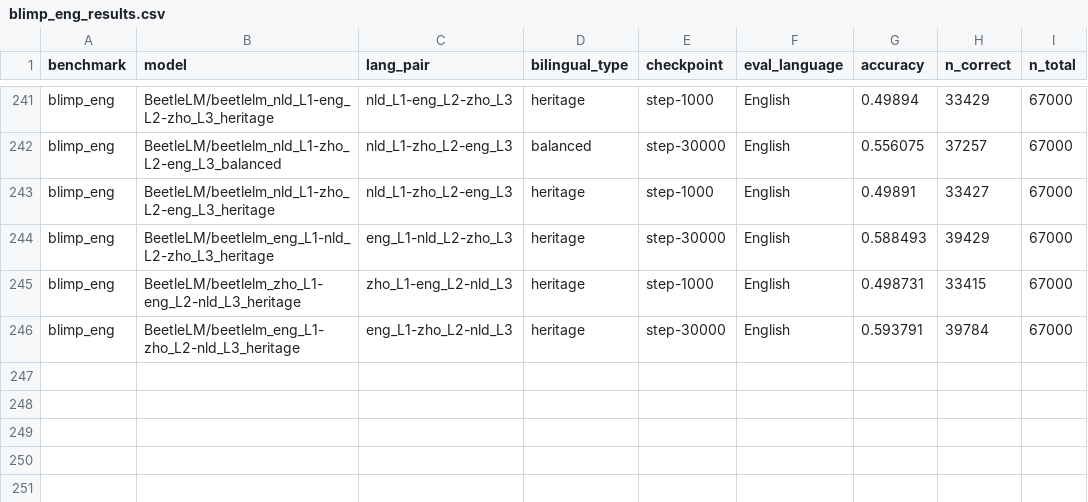
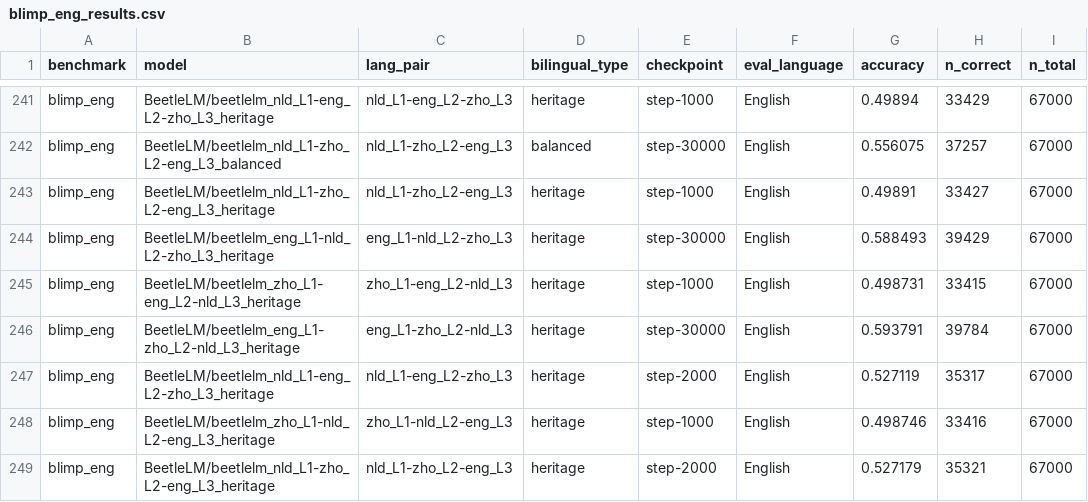
Before and after one commit to suchirsalhan/beetle-analyze, a CSV file: results/blimp_eng_results.csv, drawn as a sheet; only a part is shown, gaps mark what is left out.

```diff
--- a/results/blimp_eng_results.csv
+++ b/results/blimp_eng_results.csv
@@ -246 +246,4 @@ blimp_eng,BeetleLM/beetlelm_zho_L1-eng_L2-nld_L3_heritage,zho_L1-eng_L2-nld_L3,h
 blimp_eng,BeetleLM/beetlelm_eng_L1-zho_L2-nld_L3_heritage,eng_L1-zho_L2-nld_L3,heritage,step-30000,English,0.593791,39784,67000
+blimp_eng,BeetleLM/beetlelm_nld_L1-eng_L2-zho_L3_heritage,nld_L1-eng_L2-zho_L3,heritage,step-2000,English,0.527119,35317,67000
+blimp_eng,BeetleLM/beetlelm_zho_L1-nld_L2-eng_L3_heritage,zho_L1-nld_L2-eng_L3,heritage,step-1000,English,0.498746,33416,67000
+blimp_eng,BeetleLM/beetlelm_nld_L1-zho_L2-eng_L3_heritage,nld_L1-zho_L2-eng_L3,heritage,step-2000,English,0.527179,35321,67000
```
Also changed, not shown: results/blimp_nl_results.csv, results/xcomps_results.csv, 2 other files.
